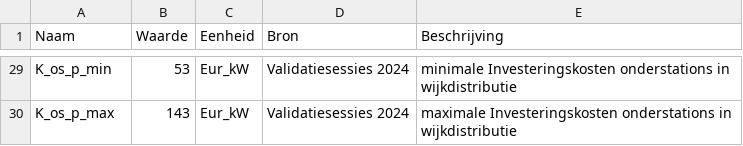
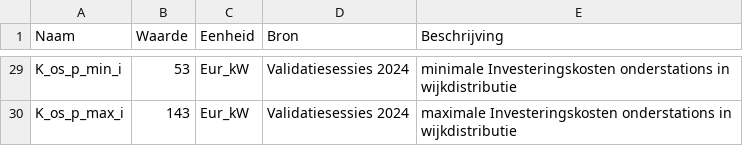
Before and after one commit to RuudvandenWijngaart/VestaDV, a CSV file: data/Kentallen/20241015_LT_warmtenetten.csv, drawn as a sheet; only a part is shown, gaps mark what is left out; the diff covers the shown part only; the diff names each change by its address in the sheet, - before the commit and + after, or states it on an @@ line.

```diff
--- a/data/Kentallen/20241015_LT_warmtenetten.csv
+++ b/data/Kentallen/20241015_LT_warmtenetten.csv
-A29 (Naam): K_os_p_min
+A29 (Naam): K_os_p_min_i
-A30 (Naam): K_os_p_max
+A30 (Naam): K_os_p_max_i
```
Also changed, not shown: 27 edited cells elsewhere in this file, 6 other files.
